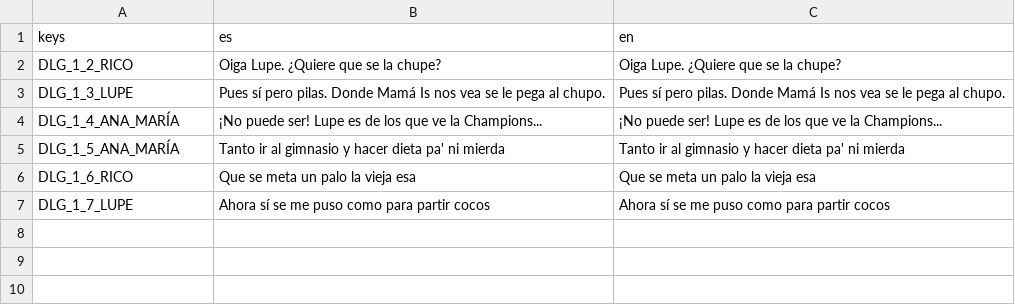
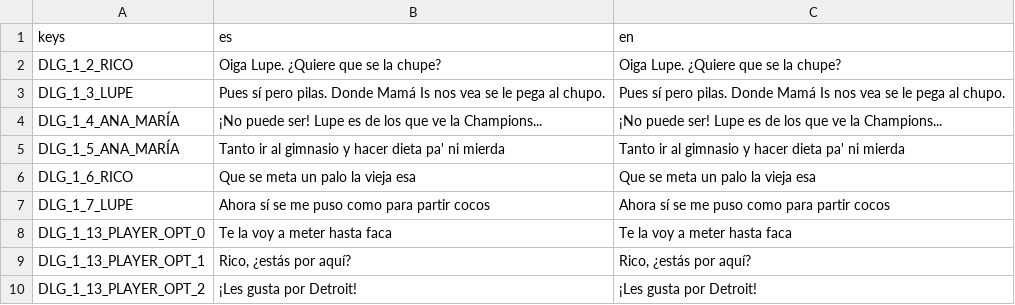
Before and after one commit to Perro-Viejo/ElPajaroQuemamais, a CSV file: assets/localization/i18n_tests.csv, drawn as a sheet; the diff names each change by its address in the sheet, - before the commit and + after, or states it on an @@ line.

Commit message:
Dialog options are set by the played dialog.
Now voice icons are defined by each Actor and stored in the Data Manager.
Fixed bug that didn't allow players to interact with the world after closing the dialog menu.
---- Ready to work on making the dialog options trigger dialog lines and finish the current dialog ----

```diff
--- a/assets/localization/i18n_tests.csv
+++ b/assets/localization/i18n_tests.csv
+row 8: DLG_1_13_PLAYER_OPT_0 | Te la voy a meter hasta faca | Te la voy a meter hasta faca
+row 9: DLG_1_13_PLAYER_OPT_1 | Rico, ¿estás por aquí? | Rico, ¿estás por aquí?
+row 10: DLG_1_13_PLAYER_OPT_2 | ¡Les gusta por Detroit! | ¡Les gusta por Detroit!
```
Also changed, not shown: assets/localization/localization.csv, 28 other files.
